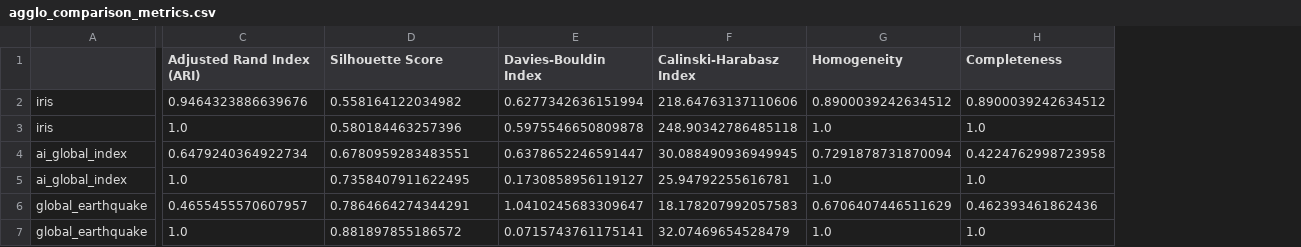
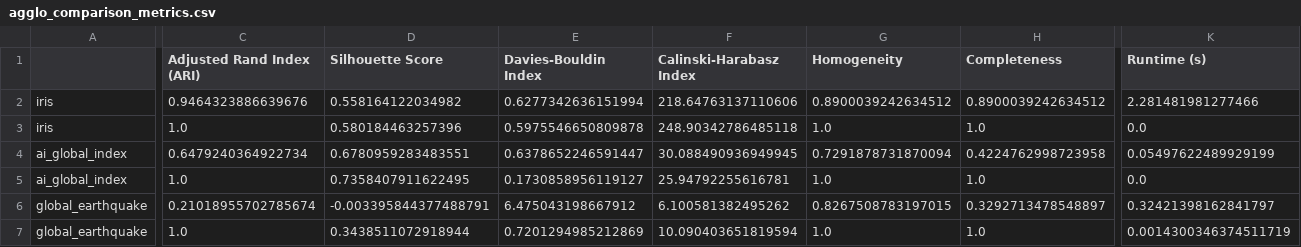
Before and after one commit to gideonpeters/comp6651-project, a CSV file: results/agglo_comparison_metrics.csv, drawn as a sheet; only a part is shown, gaps mark what is left out; the diff covers the shown part only; the diff names each change by its address in the sheet, - before the commit and + after, or states it on an @@ line.

```diff
--- a/results/agglo_comparison_metrics.csv
+++ b/results/agglo_comparison_metrics.csv
+column K (Runtime (s)), rows 2-7: 2.281481981277466 | 0.0 | 0.05497622489929199 | 0.0 | 0.32421398162841797 | 0.0014300346374511719
-C6 (Adjusted Rand Index (ARI)): 0.4655455570607957
+C6 (Adjusted Rand Index (ARI)): 0.21018955702785674
-D6 (Silhouette Score): 0.7864664274344291
+D6 (Silhouette Score): -0.003395844377488791
-E6 (Davies-Bouldin Index): 1.0410245683309647
+E6 (Davies-Bouldin Index): 6.475043198667912
-F6 (Calinski-Harabasz Index): 18.178207992057583
+F6 (Calinski-Harabasz Index): 6.100581382495262
-G6 (Homogeneity): 0.6706407446511629
+G6 (Homogeneity): 0.8267508783197015
-H6 (Completeness): 0.462393461862436
+H6 (Completeness): 0.3292713478548897
-D7 (Silhouette Score): 0.881897855186572
+D7 (Silhouette Score): 0.3438511072918944
-E7 (Davies-Bouldin Index): 0.0715743761175141
+E7 (Davies-Bouldin Index): 0.7201294985212869
-F7 (Calinski-Harabasz Index): 32.07469654528479
+F7 (Calinski-Harabasz Index): 10.090403651819594
```
Also changed, not shown: 1 edited cell elsewhere in this file, results/optimum_metrics.csv, 26 other files.
